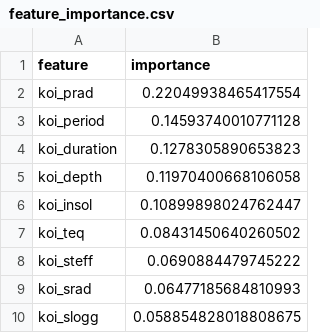
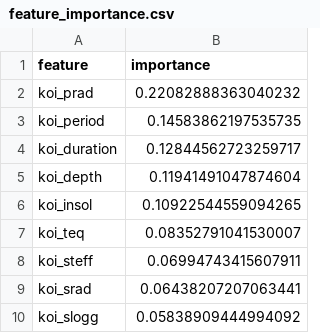
Before and after one commit to nisbeterik/spacemonkeynasa, a CSV file: backend/outputs/feature_importance.csv, drawn as a sheet.

```diff
--- a/backend/outputs/feature_importance.csv
+++ b/backend/outputs/feature_importance.csv
@@ -1,10 +1,10 @@
 feature,importance
-koi_prad,0.22049938465417554
-koi_period,0.14593740010771128
-koi_duration,0.1278305890653823
-koi_depth,0.11970400668106058
-koi_insol,0.10899898024762447
-koi_teq,0.08431450640260502
-koi_steff,0.0690884479745222
-koi_srad,0.06477185684810993
-koi_slogg,0.058854828018808675
+koi_prad,0.22082888363040232
+koi_period,0.14583862197535735
+koi_duration,0.12844562723259717
+koi_depth,0.11941491047874604
+koi_insol,0.10922544559094265
+koi_teq,0.08352791041530007
+koi_steff,0.06994743415607911
+koi_srad,0.06438207207063441
+koi_slogg,0.05838909444994092
```
Also changed, not shown: backend/outputs/predictions.csv, 5 other files.
